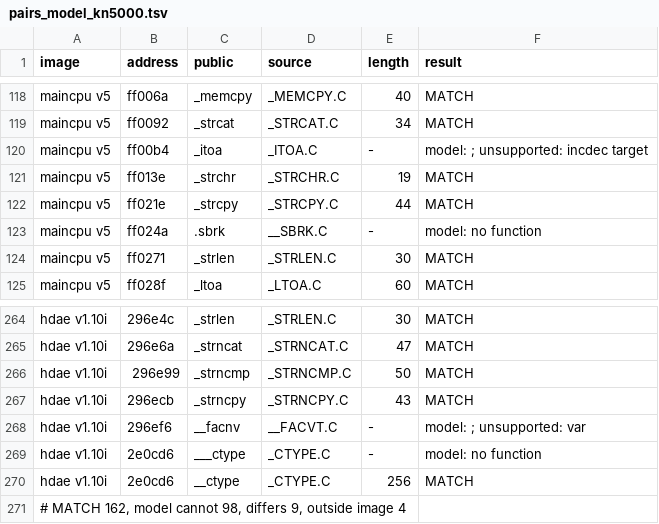
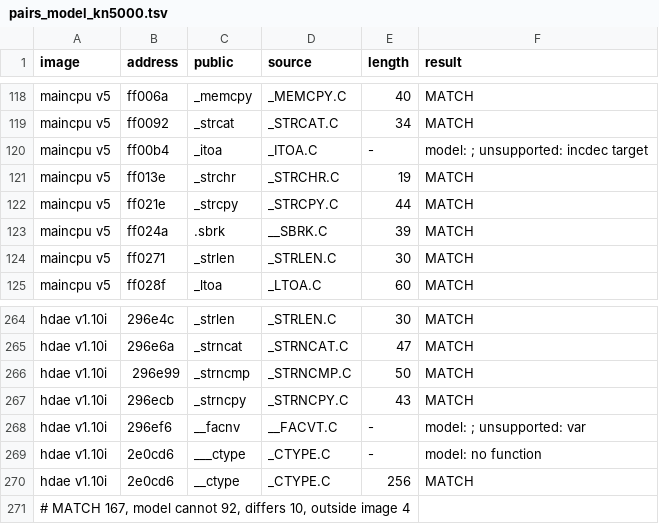
Before and after one commit to ArqueologiaDigital/technics-roms-disasm, a TSV file: scripts/analysis/cc900/results/pairs_model_kn5000.tsv, drawn as a sheet; only a part is shown, gaps mark what is left out; the diff covers the shown part only.

```diff
--- a/scripts/analysis/cc900/results/pairs_model_kn5000.tsv
+++ b/scripts/analysis/cc900/results/pairs_model_kn5000.tsv
@@ -122,3 +122,3 @@ maincpu v5	ff013e	_strchr	_STRCHR.C	19	MATCH
 maincpu v5	ff021e	_strcpy	_STRCPY.C	44	MATCH
-maincpu v5	ff024a	.sbrk	__SBRK.C	-	model: no function
+maincpu v5	ff024a	.sbrk	__SBRK.C	39	MATCH
 maincpu v5	ff0271	_strlen	_STRLEN.C	30	MATCH
@@ -270,2 +270,2 @@ hdae v1.10i	2e0cd6	___ctype	_CTYPE.C	-	model: no function
 hdae v1.10i	2e0cd6	__ctype	_CTYPE.C	256	MATCH
-# MATCH 162, model cannot 98, differs 9, outside image 4
+# MATCH 167, model cannot 92, differs 10, outside image 4
```
Also changed, not shown: 13 edited cells elsewhere in this file, 4 other files.
